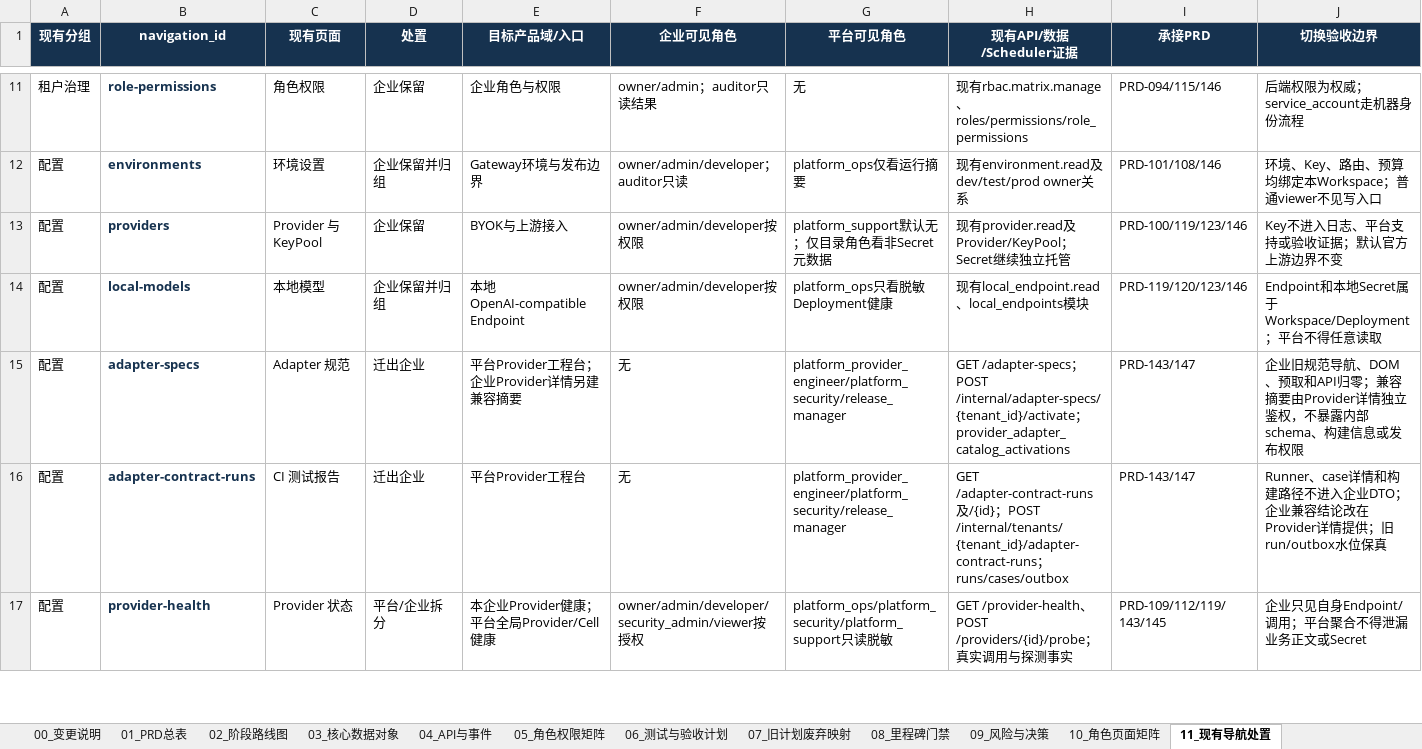
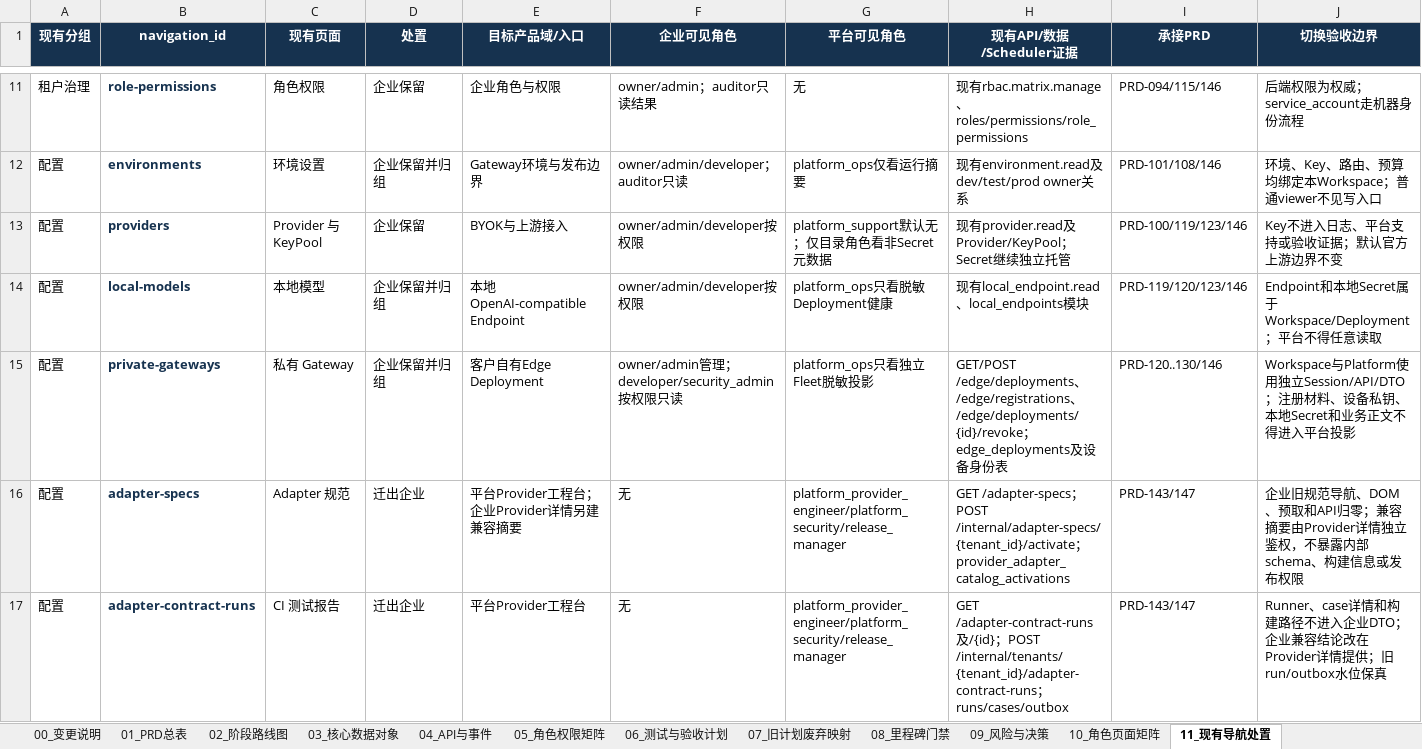
Before and after one commit to leerabo/MetaHub-Gateway, an Excel workbook: 企业级AI_Gateway_SaaS增量开发计划_PRD090起.xlsx, sheet 11_现有导航处置, drawn as a sheet; only a part is shown, gaps mark what is left out; the shorter side is filled out with more unchanged rows; values as stored, in another font and other column widths than the file's, no borders; the diff names each change by its address in the sheet, - before the commit and + after, or states it on an @@ line.

Commit message:
feat(edge): complete PRD-120 device identity

```diff
--- a/企业级AI_Gateway_SaaS增量开发计划_PRD090起.xlsx (sheet 11_现有导航处置)
+++ b/企业级AI_Gateway_SaaS增量开发计划_PRD090起.xlsx (sheet 11_现有导航处置)
+row 15: 配置 | private-gateways | 私有 Gateway | 企业保留并归组 | 客户自有Edge Deployment | owner/admin管理；developer/security_admin按权限只读 | platform_ops只看独立Fleet脱敏投影 | GET/POST /edge/deployments、/edge/registrations、/edge/deployments/{id}/revoke；edge_deployments及设备身份表 | PRD-120..130/146 | Workspace与Platform使用独立Session/API/DTO；注册材料、设备私钥、本地Secret和业务正文不得进入平台投影
```
Also changed, not shown: sheet 01_PRD总表, sheet 00_变更说明, sheet 08_里程碑门禁, sheet 02_阶段路线图, 51 other files.
